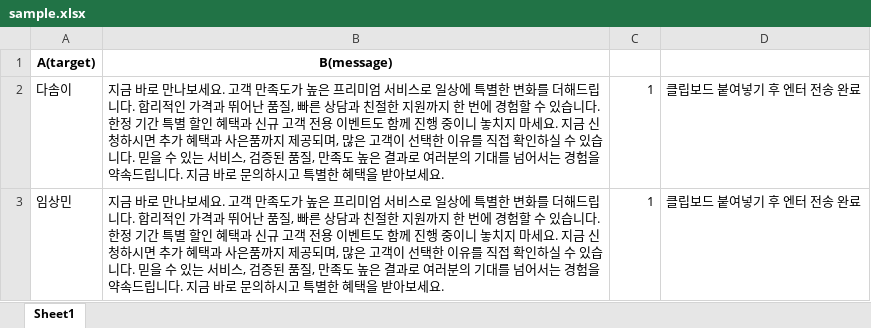
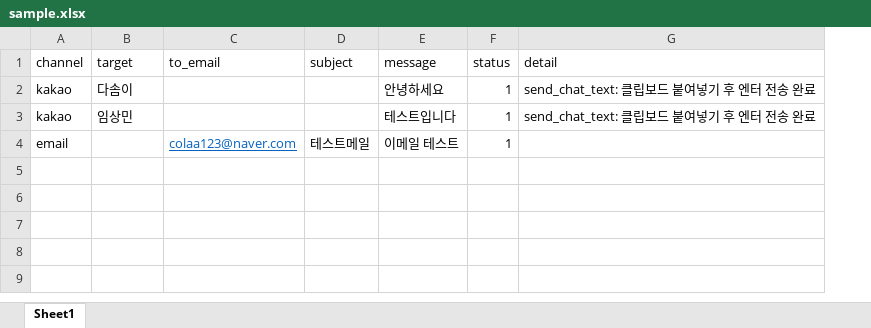
Before and after one commit to colaa222/hjss_p, an Excel workbook: sample.xlsx, sheet Sheet1, drawn as a sheet; values as stored, in another font and other column widths than the file's, no borders; removed rows and columns are numbered as before the commit, all else as after; the diff names each change by its address in the sheet, - before the commit and + after, or states it on an @@ line.

```diff
--- a/sample.xlsx (sheet Sheet1)
+++ b/sample.xlsx (sheet Sheet1)
+column A, rows 2-3: kakao | kakao
-column B, rows 2-3: 지금 바로 만나보세요. 고객 만족도가 높은 프리미엄 서비스로 일상에 특별한 변화를 더해드립니다. 합리적인 가격과 뛰어난 품질, 빠른 상담과 친절한 지원까지 한 번에 경험할 수 있습니다. 한정 기간 특별 할인 혜택과 신규 고객 전용 이벤트도 함께 진행 중이니 놓치지 마세요. 지금 신청하시면 추가 혜택과 사은품까지 제공되며, 많은 고객이 선택한 이유를 직접 확인하실 수 있습니다. 믿을 수 있는 서비스, 검증된 품질, 만족도 높은 결과로 여러분의 기대를 넘어서는 경험을 약속드립니다. 지금 바로 문의하시고 특별한 혜택을 받아보세요. | 지금 바로 만나보세요. 고객 만족도가 높은 프리미엄 서비스로 일상에 특별한 변화를 더해드립니다. 합리적인 가격과 뛰어난 품질, 빠른 상담과 친절한 지원까지 한 번에 경험할 수 있습니다. 한정 기간 특별 할인 혜택과 신규 고객 전용 이벤트도 함께 진행 중이니 놓치지 마세요. 지금 신청하시면 추가 혜택과 사은품까지 제공되며, 많은 고객이 선택한 이유를 직접 확인하실 수 있습니다. 믿을 수 있는 서비스, 검증된 품질, 만족도 높은 결과로 여러분의 기대를 넘어서는 경험을 약속드립니다. 지금 바로 문의하시고 특별한 혜택을 받아보세요.
+column C, empty
+column D, empty
+column E, rows 2-3: 안녕하세요 | 테스트입니다
-column D, rows 2-3: 클립보드 붙여넣기 후 엔터 전송 완료 | 클립보드 붙여넣기 후 엔터 전송 완료
+column G, rows 2-3: send_chat_text: 클립보드 붙여넣기 후 엔터 전송 완료 | send_chat_text: 클립보드 붙여넣기 후 엔터 전송 완료
-row 1: A(target) | B(message)
+row 1: channel | target | to_email | subject | message | status | detail
+row 4: email |  | colaa123@naver.com | 테스트메일 | 이메일 테스트 | 1
```
Also changed, not shown: 8 other files.
